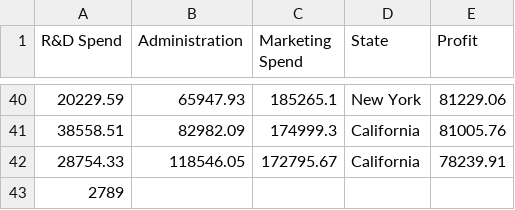
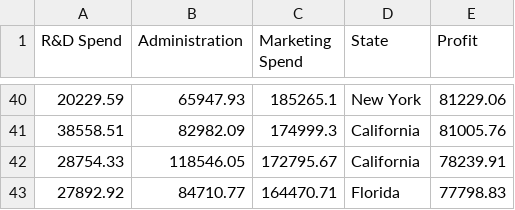
Before and after one commit to quaerera/ML-Ducky, a CSV file: src/data/Startups.csv, drawn as a sheet; only a part is shown, gaps mark what is left out; removed rows and columns are numbered as before the commit, all else as after; the diff names each change by its address in the sheet, - before the commit and + after, or states it on an @@ line.

Commit message:
Update code.

```diff
--- a/src/data/Startups.csv
+++ b/src/data/Startups.csv
-row 43: 2789
+row 43: 27892.92 | 84710.77 | 164470.71 | Florida | 77798.83
```
